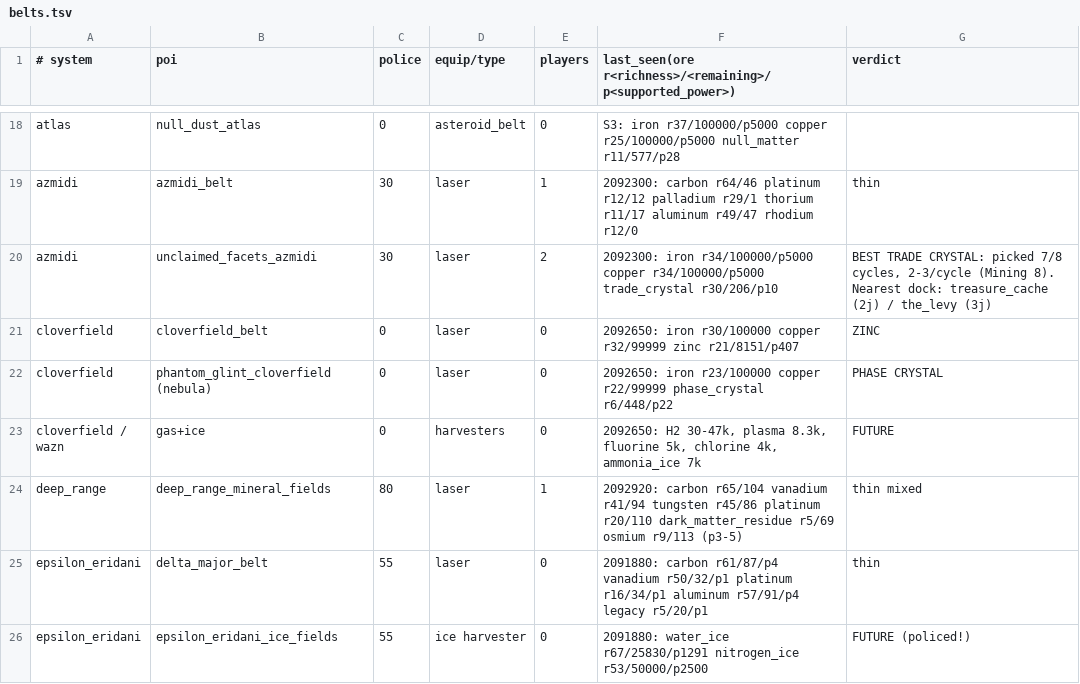
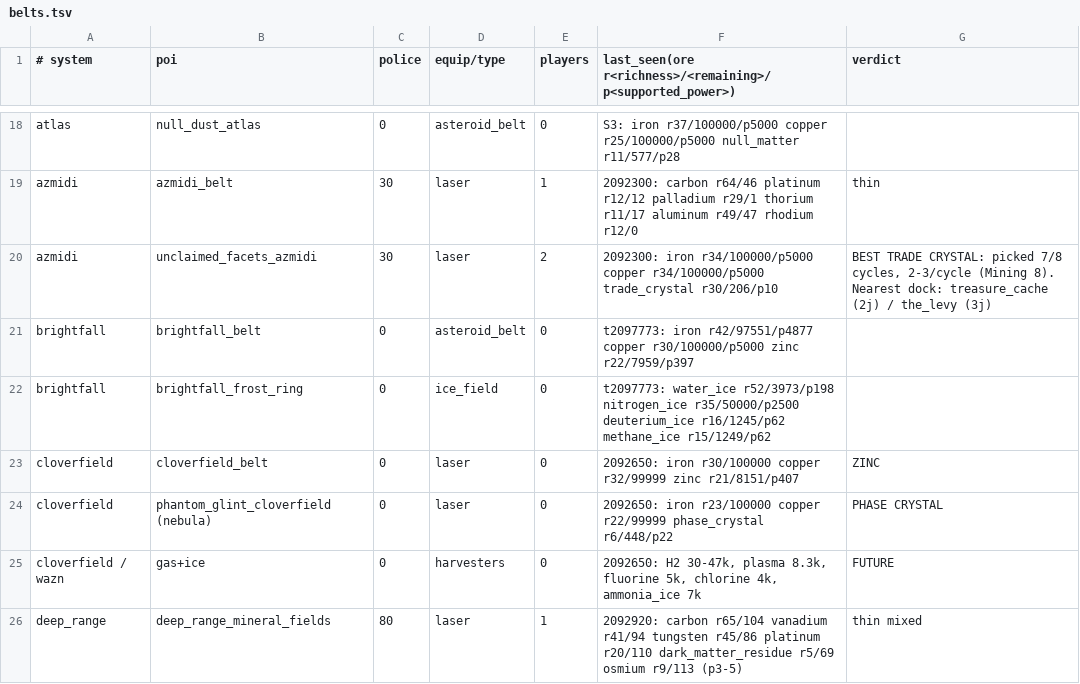
Before and after one commit to mufon609/spaceAGENT, a TSV file: data/belts.tsv, drawn as a sheet; only a part is shown, gaps mark what is left out; the shorter side is filled out with more unchanged rows; the diff covers the shown part only.

```diff
--- a/data/belts.tsv
+++ b/data/belts.tsv
@@ -20,2 +20,4 @@ azmidi	azmidi_belt	30	laser	1	2092300: carbon r64/46 platinum r12/12 palladium r
 azmidi	unclaimed_facets_azmidi	30	laser	2	2092300: iron r34/100000/p5000 copper r34/100000/p5000 trade_crystal r30/206/p10	BEST TRADE CRYSTAL: picked 7/8 cycles, 2-3/cycle (Mining 8). Nearest dock: treasure_cache (2j) / the_levy (3j)
+brightfall	brightfall_belt	0	asteroid_belt	0	t2097773: iron r42/97551/p4877 copper r30/100000/p5000 zinc r22/7959/p397	
+brightfall	brightfall_frost_ring	0	ice_field	0	t2097773: water_ice r52/3973/p198 nitrogen_ice r35/50000/p2500 deuterium_ice r16/1245/p62 methane_ice r15/1249/p62	
 cloverfield	cloverfield_belt	0	laser	0	2092650: iron r30/100000 copper r32/99999 zinc r21/8151/p407	ZINC
```
Also changed, not shown: 13 added rows and 4 edited cells elsewhere in this file, data/systems.tsv, 25 other files.
